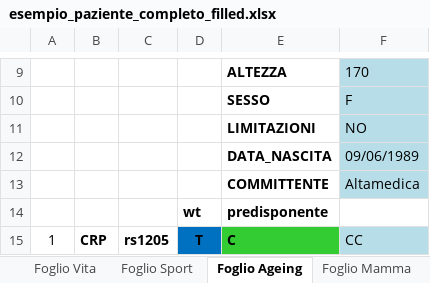
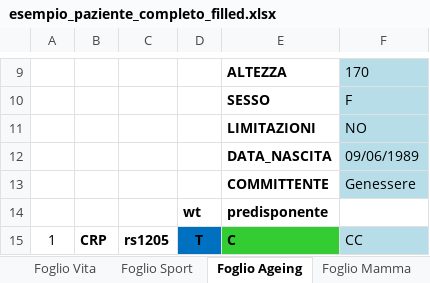
Before and after one commit to mtruglio/Genefood_AI_NGS, an Excel workbook: static/esempio_paziente_completo_filled.xlsx, sheet Foglio Ageing, drawn as a sheet; only a part is shown, gaps mark what is left out; values as stored, in another font and other column widths than the file's, no borders; conditional formats not drawn; the diff names each change by its address in the sheet, - before the commit and + after, or states it on an @@ line.

```diff
--- a/static/esempio_paziente_completo_filled.xlsx (sheet Foglio Ageing)
+++ b/static/esempio_paziente_completo_filled.xlsx (sheet Foglio Ageing)
-F13: Altamedica
+F13: Genessere
```
Also changed, not shown: sheet Foglio Condizioni, sheet Foglio Sport, sheet Foglio Base, static/esempio_paziente_completo.xlsx, 22 other files.
